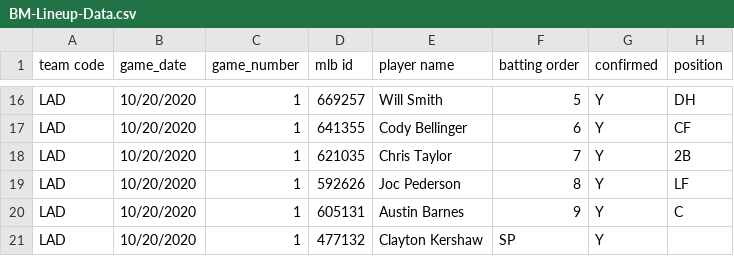
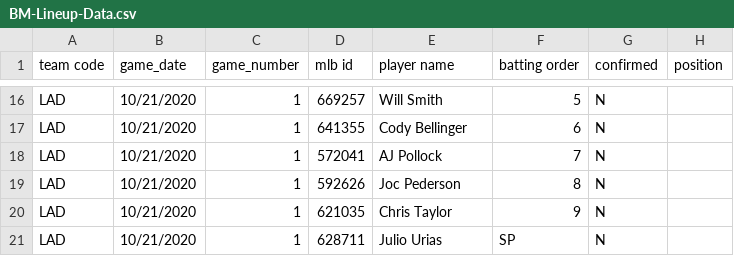
Before and after one commit to justinmof/MLBSheets-CSV-Files, a CSV file: BM-Lineup-Data.csv, drawn as a sheet; only a part is shown, gaps mark what is left out; the diff covers the shown part only; the diff names each change by its address in the sheet, - before the commit and + after, or states it on an @@ line.

```diff
--- a/BM-Lineup-Data.csv
+++ b/BM-Lineup-Data.csv
-B16:B21 (game_date): 10/20/2020
+B16:B21 (game_date): 10/21/2020
-G16:G21 (confirmed): Y
+G16:G21 (confirmed): N
-H16 (position): DH
+H16 (position): (empty)
-H17 (position): CF
+H17 (position): (empty)
-D18 (mlb id): 621035
+D18 (mlb id): 572041
-E18 (player name): Chris Taylor
+E18 (player name): AJ Pollock
-H18 (position): 2B
+H18 (position): (empty)
-H19 (position): LF
+H19 (position): (empty)
-D20 (mlb id): 605131
+D20 (mlb id): 621035
-E20 (player name): Austin Barnes
+E20 (player name): Chris Taylor
-H20 (position): C
+H20 (position): (empty)
-D21 (mlb id): 477132
+D21 (mlb id): 628711
-E21 (player name): Clayton Kershaw
+E21 (player name): Julio Urias
```
Also changed, not shown: 1 added row, 1 removed row and 50 edited cells elsewhere in this file, BM-Lineup-Data1.csv.
